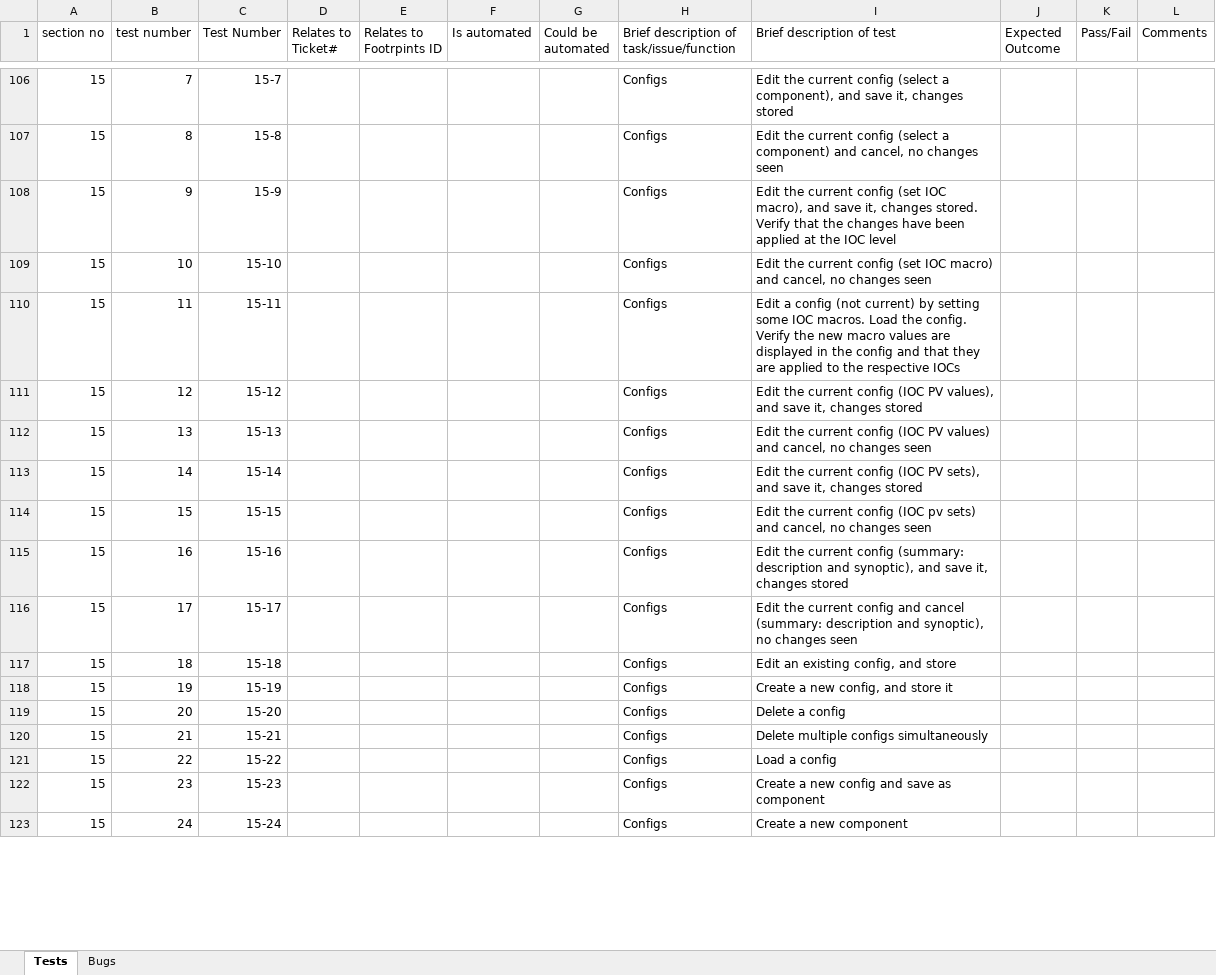
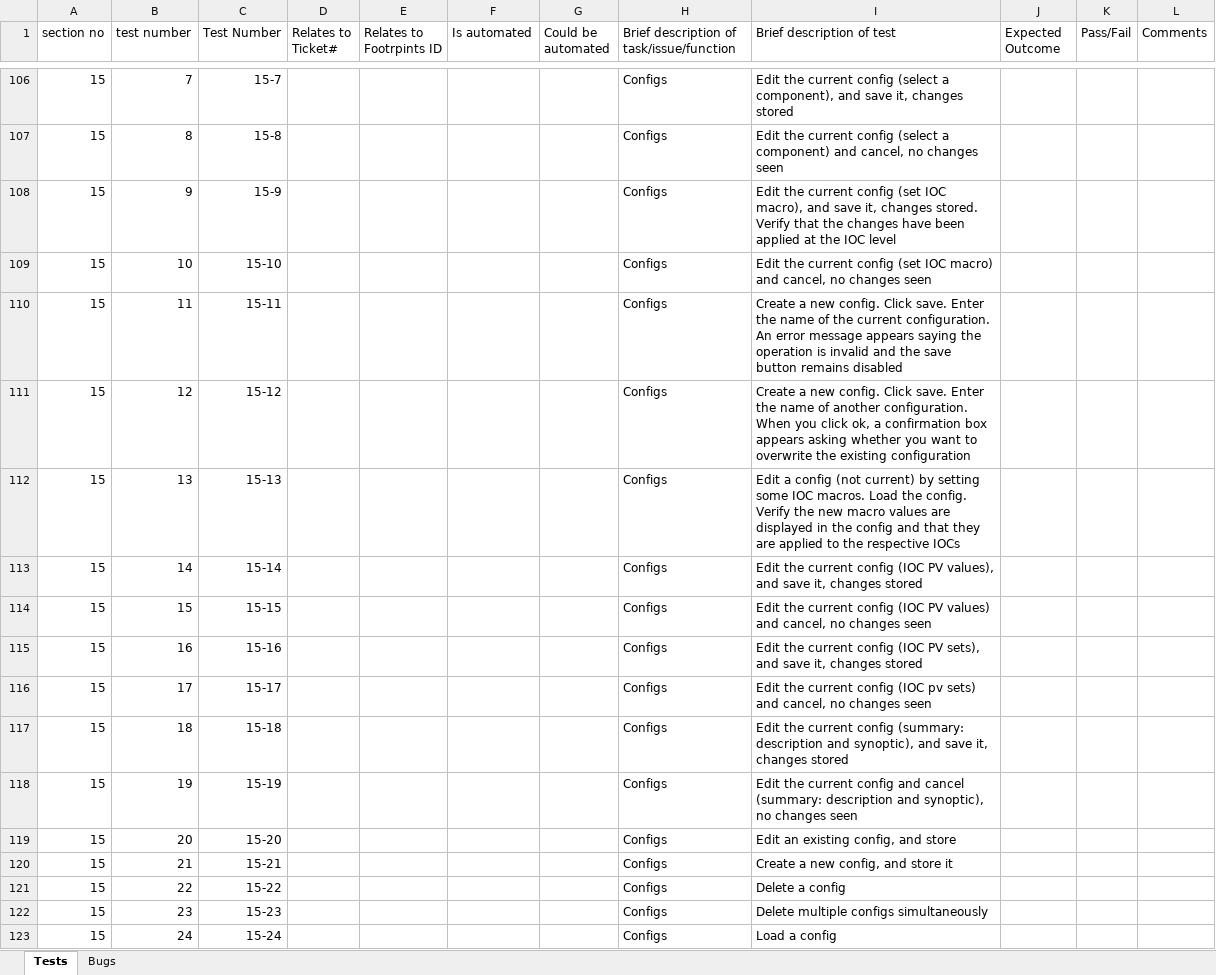
Before and after one commit to ISISComputingGroup/ibex_developers_manual, an Excel workbook: testing/manual_system_tests_template.xlsx, sheet Tests, drawn as a sheet; only a part is shown, gaps mark what is left out; values as stored, in another font and other column widths than the file's, no borders; conditional formats not drawn; the diff covers the shown part only; the diff names each change by its address in the sheet, - before the commit and + after, or states it on an @@ line.

Commit message:
Add manual system tests for overwriting existing configs

```diff
--- a/testing/manual_system_tests_template.xlsx (sheet Tests)
+++ b/testing/manual_system_tests_template.xlsx (sheet Tests)
-I110 (Brief description of test): Edit a config (not current) by setting some IOC macros. Load the config. Verify the new macro values are displayed in the config and that they are applied to the respective IOCs
+I110 (Brief description of test): Create a new config. Click save. Enter the name of the current configuration. An error message appears saying the operation is invalid and the save button remains disabled
-I111 (Brief description of test): Edit the current config (IOC PV values), and save it, changes stored
+I111 (Brief description of test): Create a new config. Click save. Enter the name of another configuration. When you click ok, a confirmation box appears asking whether you want to overwrite the existing configuration
-I112 (Brief description of test): Edit the current config (IOC PV values) and cancel, no changes seen
+I112 (Brief description of test): Edit a config (not current) by setting some IOC macros. Load the config. Verify the new macro values are displayed in the config and that they are applied to the respective IOCs
-I113 (Brief description of test): …(IOC PV sets), and save…
+I113 (Brief description of test): …(IOC PV values), and save…
-I114 (Brief description of test): …config (IOC pv sets) and cancel,…
+I114 (Brief description of test): …config (IOC PV values) and cancel,…
-I115 (Brief description of test): …current config (summary: description and synoptic), and save…
+I115 (Brief description of test): …current config (IOC PV sets), and save…
-I116 (Brief description of test): …current config and cancel (summary: description and synoptic), no changes…
+I116 (Brief description of test): …current config (IOC pv sets) and cancel, no changes…
-I117 (Brief description of test): Edit an existing config, and store
+I117 (Brief description of test): Edit the current config (summary: description and synoptic), and save it, changes stored
-I118 (Brief description of test): Create a new config, and store it
+I118 (Brief description of test): Edit the current config and cancel (summary: description and synoptic), no changes seen
-I119 (Brief description of test): Delete a config
+I119 (Brief description of test): Edit an existing config, and store
-I120 (Brief description of test): Delete multiple configs simultaneously
+I120 (Brief description of test): Create a new config, and store it
-I121 (Brief description of test): Load a config
+I121 (Brief description of test): Delete a config
-I122 (Brief description of test): Create a new config and save as component
+I122 (Brief description of test): Delete multiple configs simultaneously
-I123 (Brief description of test): Create a new component
+I123 (Brief description of test): Load a config
```
Also changed, not shown: 2 added rows and 32 edited cells elsewhere in this sheet.
